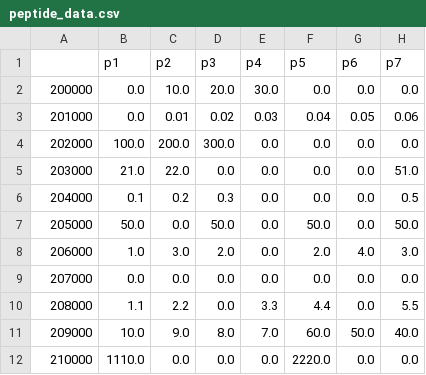
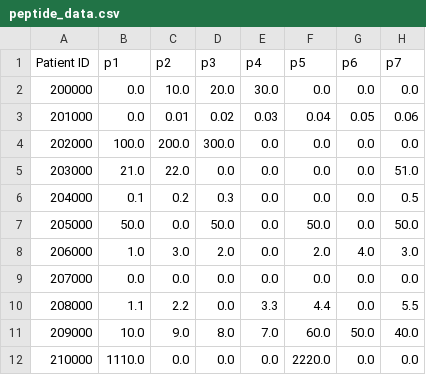
Before and after one commit to Atomic-Intelligence/Peptide-synthesis, a CSV file: resources/peptide_data.csv, drawn as a sheet; only a part is shown; the diff names each change by its address in the sheet, - before the commit and + after, or states it on an @@ line.

Commit message:
minor

```diff
--- a/resources/peptide_data.csv
+++ b/resources/peptide_data.csv
-A1: (empty)
+A1: Patient ID
```
